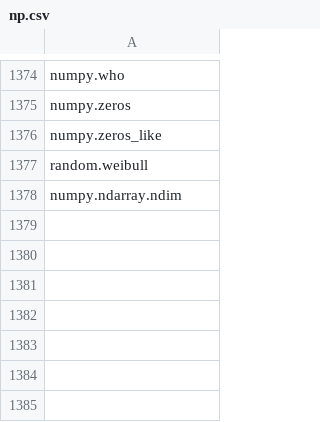
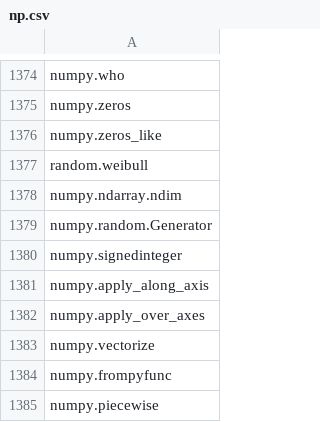
Before and after one commit to ajpotts/functiondefextractor, a CSV file: data/numpy_api/np.csv, drawn as a sheet; only a part is shown, gaps mark what is left out.

```diff
--- a/data/numpy_api/np.csv
+++ b/data/numpy_api/np.csv
@@ -1378 +1378,8 @@ random.weibull
 numpy.ndarray.ndim
+numpy.random.Generator
+numpy.signedinteger
+numpy.apply_along_axis
+numpy.apply_over_axes
+numpy.vectorize
+numpy.frompyfunc
+numpy.piecewise
```
Also changed, not shown: data/out/arkouda_np_call_stats.csv, data/out/pandas_np_call_stats.csv, 6 other files.
